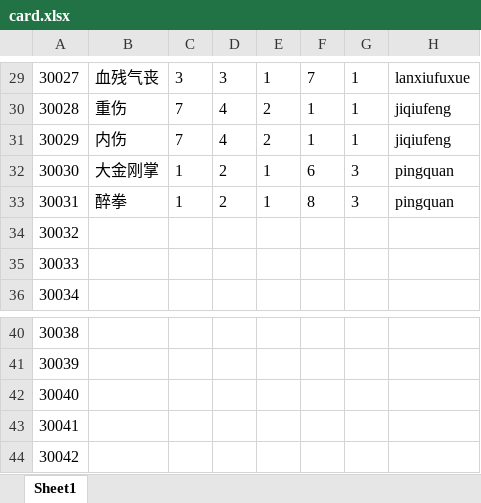
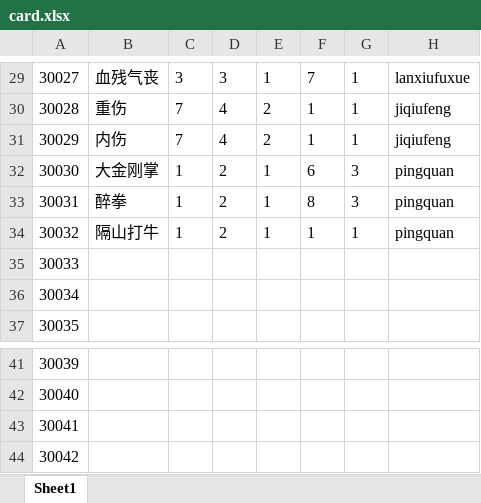
Before and after one commit to machaoTeam/LakeHeroConfig, an Excel workbook: excel/card.xlsx, sheet Sheet1, drawn as a sheet; only a part is shown, gaps mark what is left out; values as stored, in another font and other column widths than the file's, no borders; removed rows and columns are numbered as before the commit, all else as after; the diff names each change by its address in the sheet, - before the commit and + after, or states it on an @@ line.

```diff
--- a/excel/card.xlsx (sheet Sheet1)
+++ b/excel/card.xlsx (sheet Sheet1)
+row 34: 30032 | 隔山打牛 | 1 | 2 | 1 | 1 | 1 | pingquan
@@ column A renumbered between rows 35 and 44 @@
-row 44: 30042
```
Also changed, not shown: excel/buff.xlsx, excel/hero.xlsx, 3 other files.
